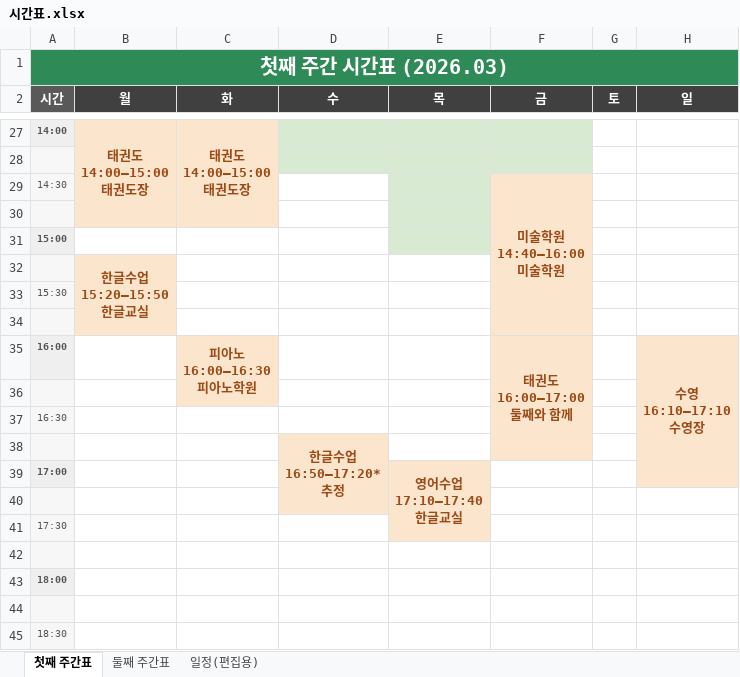
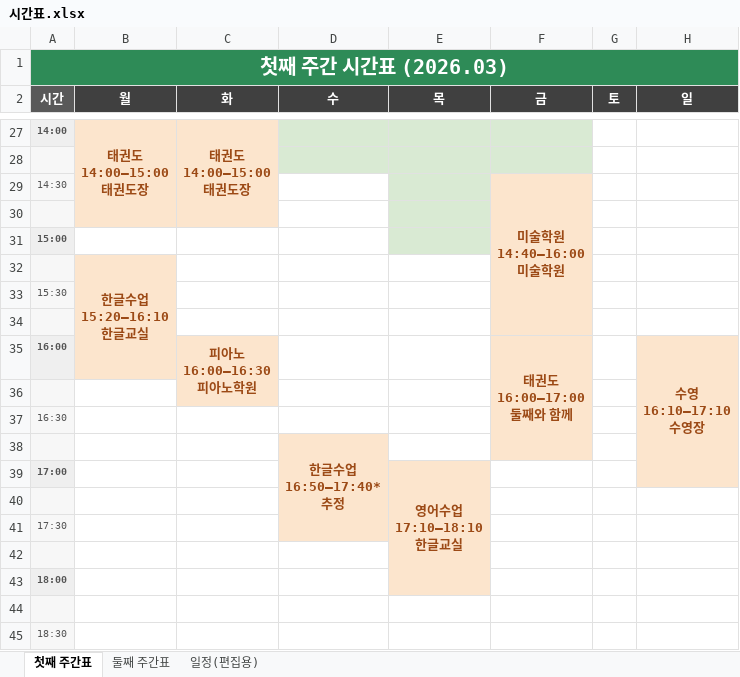
Before and after one commit to Catomo88/time_table, an Excel workbook: 시간표.xlsx, sheet 첫째 주간표, drawn as a sheet; only a part is shown, gaps mark what is left out; values as stored, in another font and other column widths than the file's, no borders; ↵ is a line break in a cell; the diff names each change by its address in the sheet, - before the commit and + after, or states it on an @@ line.

```diff
--- a/시간표.xlsx (sheet 첫째 주간표)
+++ b/시간표.xlsx (sheet 첫째 주간표)
-B32 (월): 한글수업 ↵ 15:20–15:50 ↵ 한글교실
+B32 (월): 한글수업 ↵ 15:20–16:10 ↵ 한글교실
-B32:B34 merged
+B32:B35 merged
-D38 (수): 한글수업 ↵ 16:50–17:20* ↵ 추정
+D38 (수): 한글수업 ↵ 16:50–17:40* ↵ 추정
-D38:D40 merged
+D38:D41 merged
-E39 (목): 영어수업 ↵ 17:10–17:40 ↵ 한글교실
+E39 (목): 영어수업 ↵ 17:10–18:10 ↵ 한글교실
-E39:E41 merged
+E39:E43 merged
```
Also changed, not shown: sheet 일정(편집용), 5 other files.
